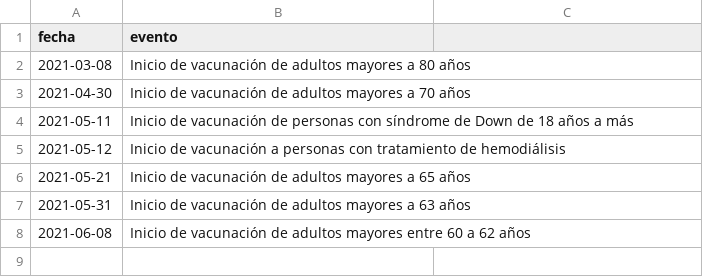
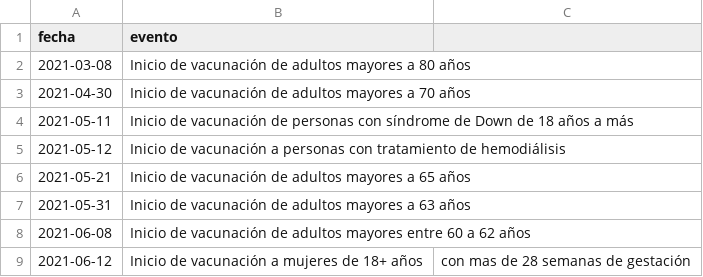
Before and after one commit to jmcastagnetto/covid-19-peru-vacunas, a CSV file: datos/eventos_relacionados_vacunas_covid_peru.csv, drawn as a sheet.

Commit message:
vacunación de gestantes 18+ con 28 o más semanas de gestación

```diff
--- a/datos/eventos_relacionados_vacunas_covid_peru.csv
+++ b/datos/eventos_relacionados_vacunas_covid_peru.csv
@@ -8 +8,2 @@ fecha,evento
 2021-06-08,Inicio de vacunación de adultos mayores entre 60 a 62 años
+2021-06-12,Inicio de vacunación a mujeres de 18+ años, con mas de 28 semanas de gestación
```
